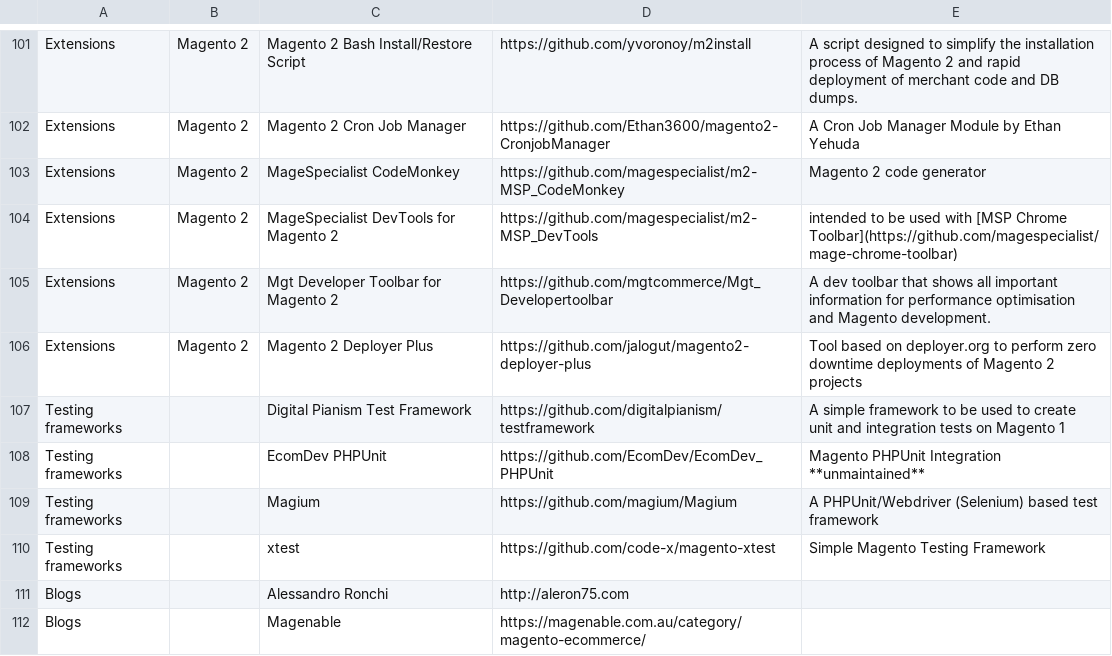
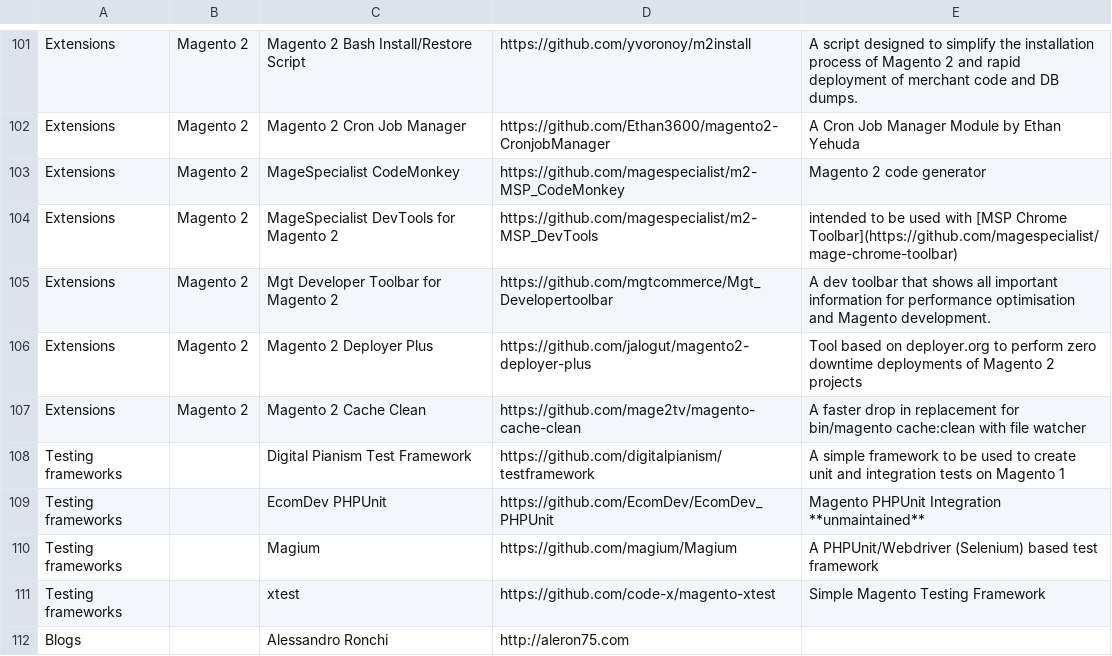
Before and after one commit to aleron75/mageres, a CSV file: resources.csv, drawn as a sheet; only a part is shown, gaps mark what is left out; the shorter side is filled out with more unchanged rows.

Commit message:
Add Magento 2 Cache Clean extension

```diff
--- a/resources.csv
+++ b/resources.csv
@@ -106,2 +106,3 @@ Extensions,Magento 2,Mgt Developer Toolbar for Magento 2,https://github.com/mgtc
 Extensions,Magento 2,Magento 2 Deployer Plus,https://github.com/jalogut/magento2-deployer-plus,Tool based on deployer.org to perform zero downtime deployments of Magento 2 projects
+Extensions,Magento 2,Magento 2 Cache Clean,https://github.com/mage2tv/magento-cache-clean,A faster drop in replacement for bin/magento cache:clean with file watcher
 Testing frameworks,,Digital Pianism Test Framework,https://github.com/digitalpianism/testframework,A simple framework to be used to create unit and integration tests on Magento 1
```
Also changed, not shown: 1 other file.
